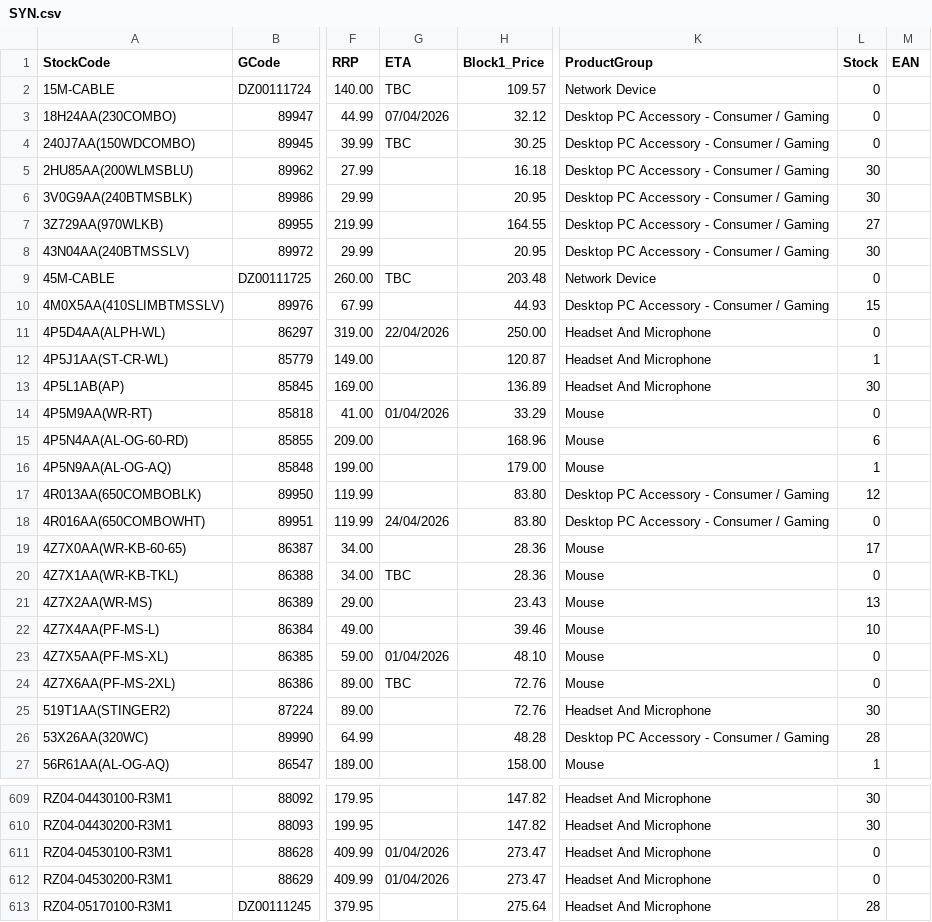
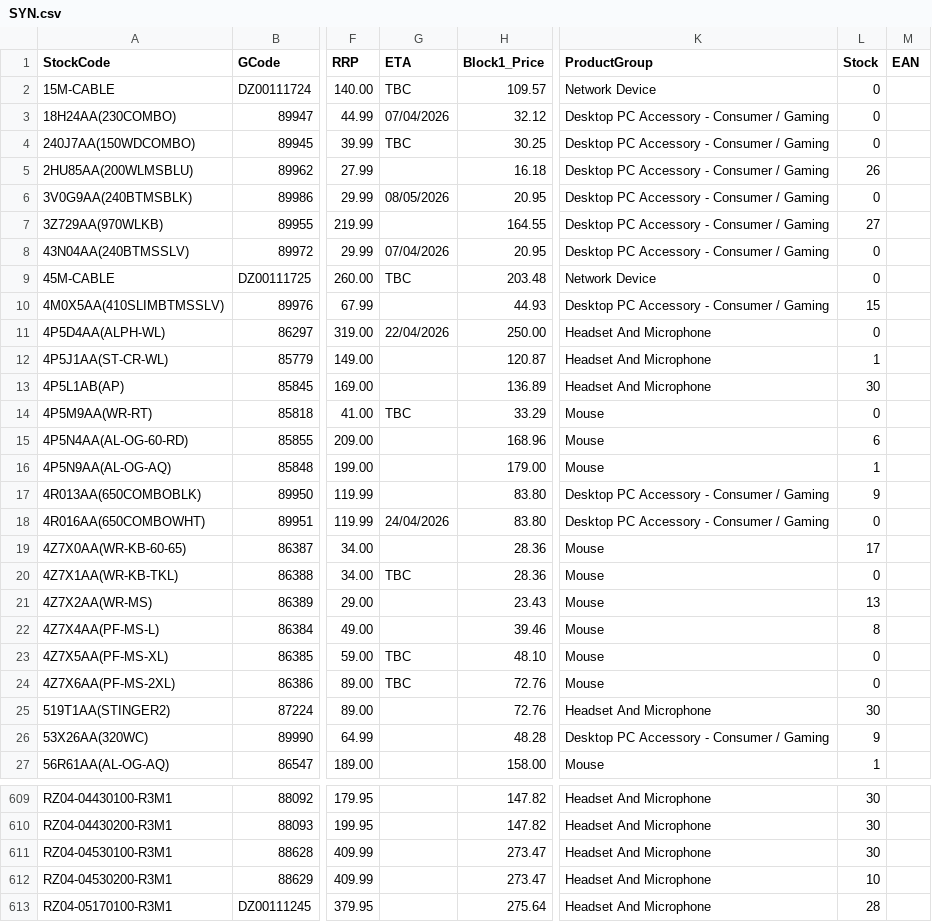
Before and after one commit to weberyuweili/cackle-catalogs, a CSV file: SYN.csv, drawn as a sheet; only a part is shown, gaps mark what is left out; the diff covers the shown part only; the diff names each change by its address in the sheet, - before the commit and + after, or states it on an @@ line.

Commit message:
UpdateSYN.csv

```diff
--- a/SYN.csv
+++ b/SYN.csv
-L5 (Stock): 30
+L5 (Stock): 26
-G6 (ETA): (empty)
+G6 (ETA): 08/05/2026
-L6 (Stock): 30
+L6 (Stock): 0
-G8 (ETA): (empty)
+G8 (ETA): 07/04/2026
-L8 (Stock): 30
+L8 (Stock): 0
-G14 (ETA): 01/04/2026
+G14 (ETA): TBC
-L17 (Stock): 12
+L17 (Stock): 9
-L22 (Stock): 10
+L22 (Stock): 8
-G23 (ETA): 01/04/2026
+G23 (ETA): TBC
-L26 (Stock): 28
+L26 (Stock): 9
-G611:G612 (ETA): 01/04/2026
+G611:G612 (ETA): (empty)
-L611 (Stock): 0
+L611 (Stock): 30
-L612 (Stock): 0
+L612 (Stock): 10
```
Also changed, not shown: 49 edited cells elsewhere in this file.
